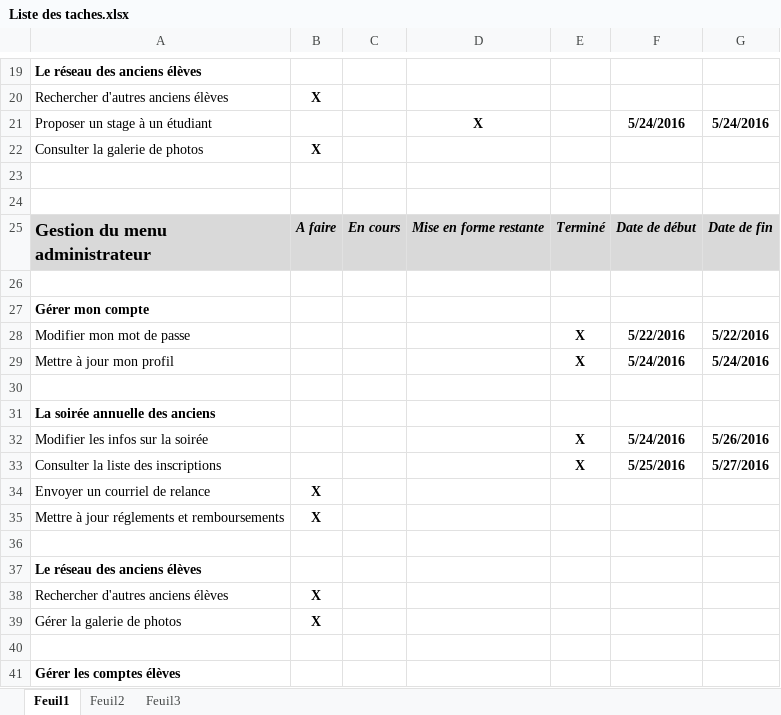
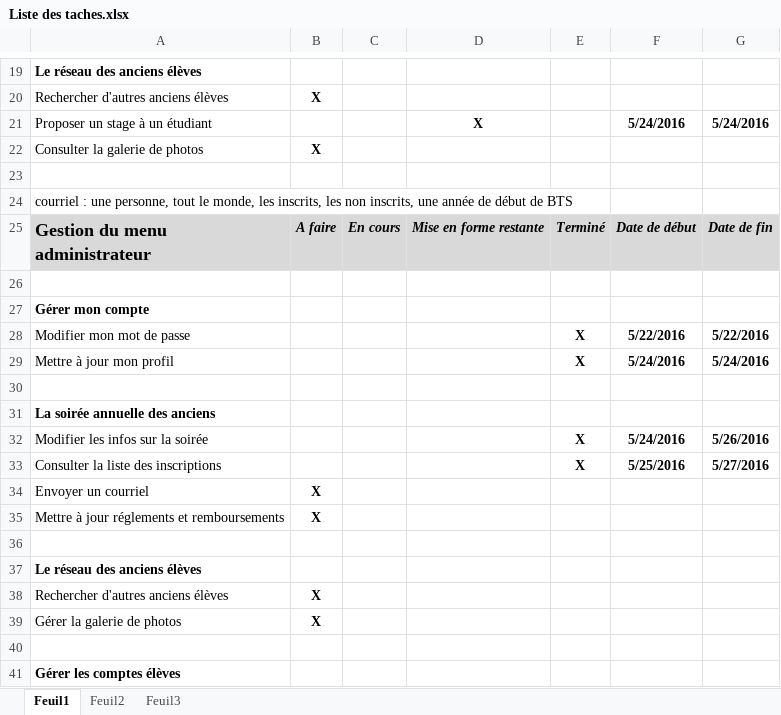
Before and after one commit to delasalle-sio-jim/dls.btsinfo.ae, an Excel workbook: documents/Liste des taches.xlsx, sheet Feuil1, drawn as a sheet; only a part is shown, gaps mark what is left out; values as stored, in another font and other column widths than the file's, no borders; the diff names each change by its address in the sheet, - before the commit and + after, or states it on an @@ line.

```diff
--- a/documents/Liste des taches.xlsx (sheet Feuil1)
+++ b/documents/Liste des taches.xlsx (sheet Feuil1)
-A24: (empty)
+A24: courriel : une personne, tout le monde, les inscrits, les non inscrits, une année de début de BTS
-A34: Envoyer un courriel de relance
+A34: Envoyer un courriel
```
Also changed, not shown: 10 other files.
